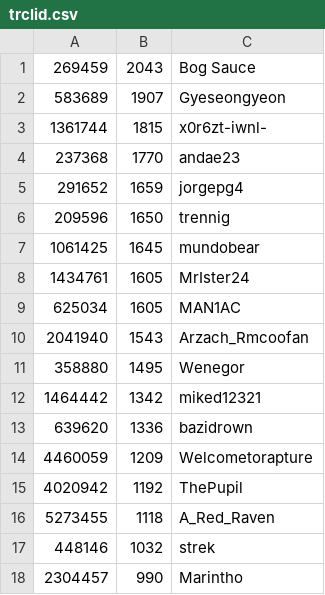
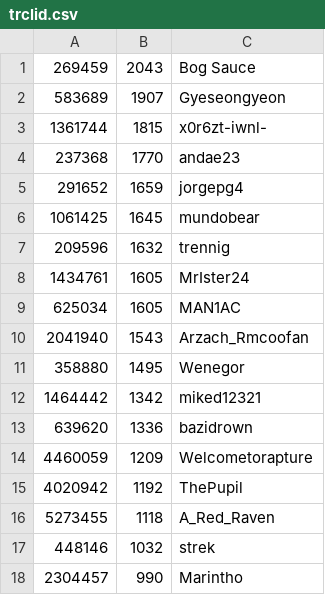
Before and after one commit to andae23/actions-leaderboard, a CSV file: trclid.csv, drawn as a sheet; removed rows and columns are numbered as before the commit, all else as after; the diff names each change by its address in the sheet, - before the commit and + after, or states it on an @@ line.

```diff
--- a/trclid.csv
+++ b/trclid.csv
-row 6: 209596 | 1650 | trennig
+row 7: 209596 | 1632 | trennig
```
Also changed, not shown: 1 other file.
